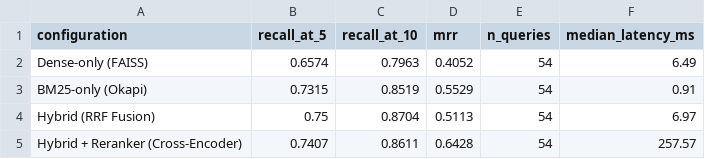
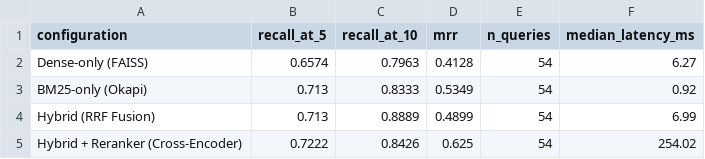
Before and after one commit to Kanika1768/evidence-firstRag, a CSV file: results/retrieval_ablation.csv, drawn as a sheet.

```diff
--- a/results/retrieval_ablation.csv
+++ b/results/retrieval_ablation.csv
@@ -1,5 +1,5 @@
 configuration,recall_at_5,recall_at_10,mrr,n_queries,median_latency_ms
-Dense-only (FAISS),0.6574,0.7963,0.4052,54,6.49
-BM25-only (Okapi),0.7315,0.8519,0.5529,54,0.91
-Hybrid (RRF Fusion),0.75,0.8704,0.5113,54,6.97
-Hybrid + Reranker (Cross-Encoder),0.7407,0.8611,0.6428,54,257.57
+Dense-only (FAISS),0.6574,0.7963,0.4128,54,6.27
+BM25-only (Okapi),0.713,0.8333,0.5349,54,0.92
+Hybrid (RRF Fusion),0.713,0.8889,0.4899,54,6.99
+Hybrid + Reranker (Cross-Encoder),0.7222,0.8426,0.625,54,254.02
```
Also changed, not shown: results/retrieval_per_query.csv, 14 other files.
